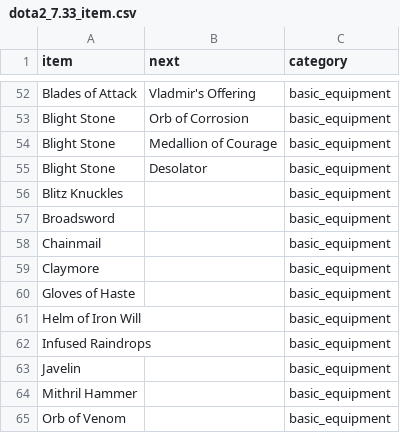
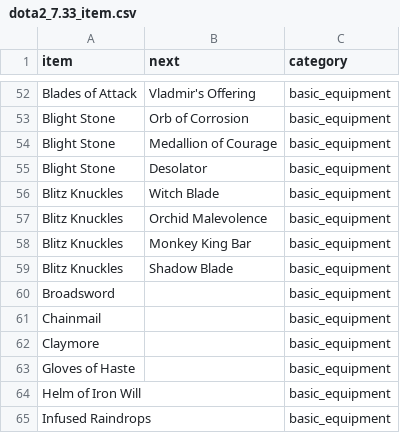
Before and after one commit to luswangl2013/dota2_item_network, a CSV file: dota2_7.33_item.csv, drawn as a sheet; only a part is shown, gaps mark what is left out; the shorter side is filled out with more unchanged rows.

Commit message:
Update dota2_7.33_item.csv

```diff
--- a/dota2_7.33_item.csv
+++ b/dota2_7.33_item.csv
@@ -55,3 +55,6 @@ Blight Stone,Medallion of Courage,basic_equipment
 Blight Stone,Desolator,basic_equipment
-Blitz Knuckles,,basic_equipment
+Blitz Knuckles,Witch Blade,basic_equipment
+Blitz Knuckles,Orchid Malevolence,basic_equipment
+Blitz Knuckles,Monkey King Bar,basic_equipment
+Blitz Knuckles,Shadow Blade,basic_equipment
 Broadsword,,basic_equipment
```
